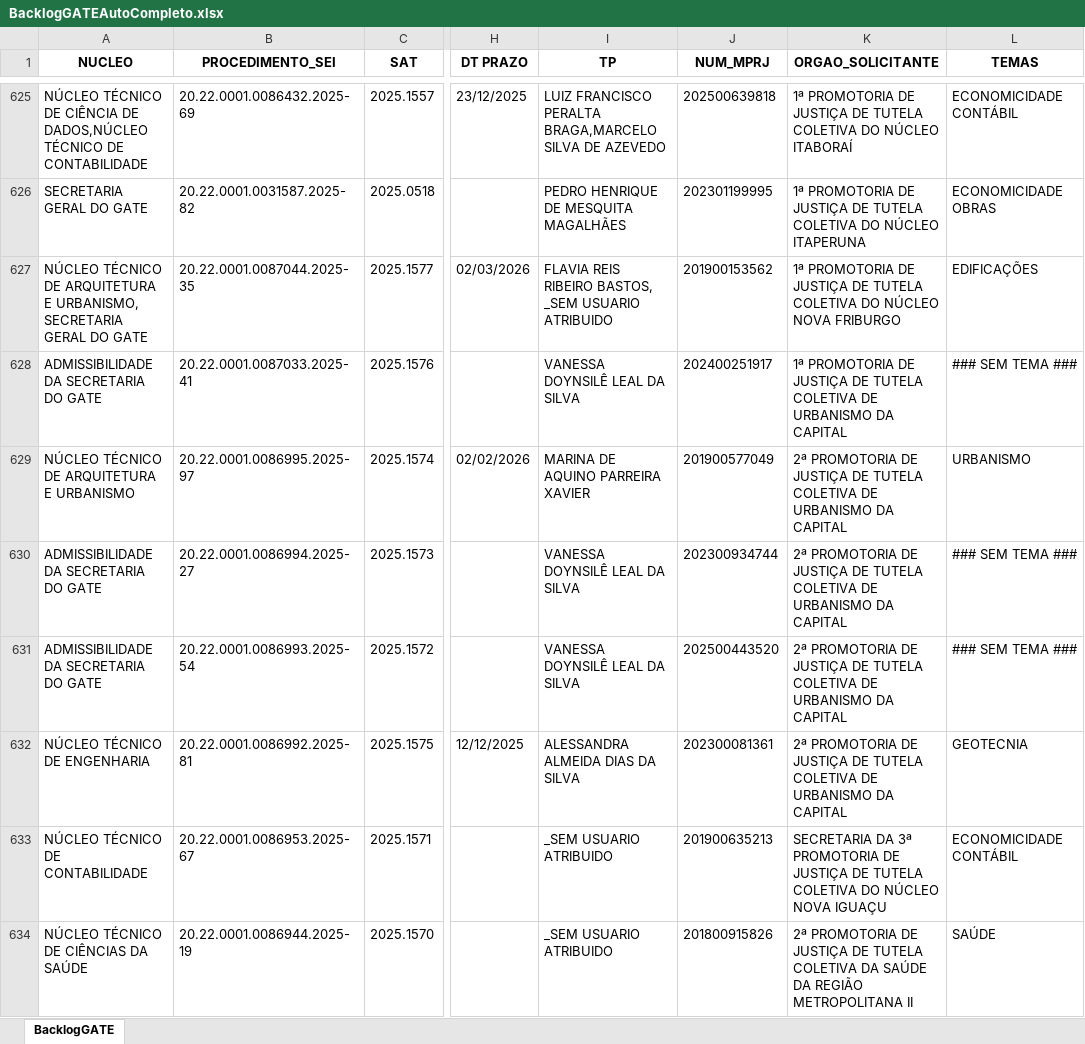
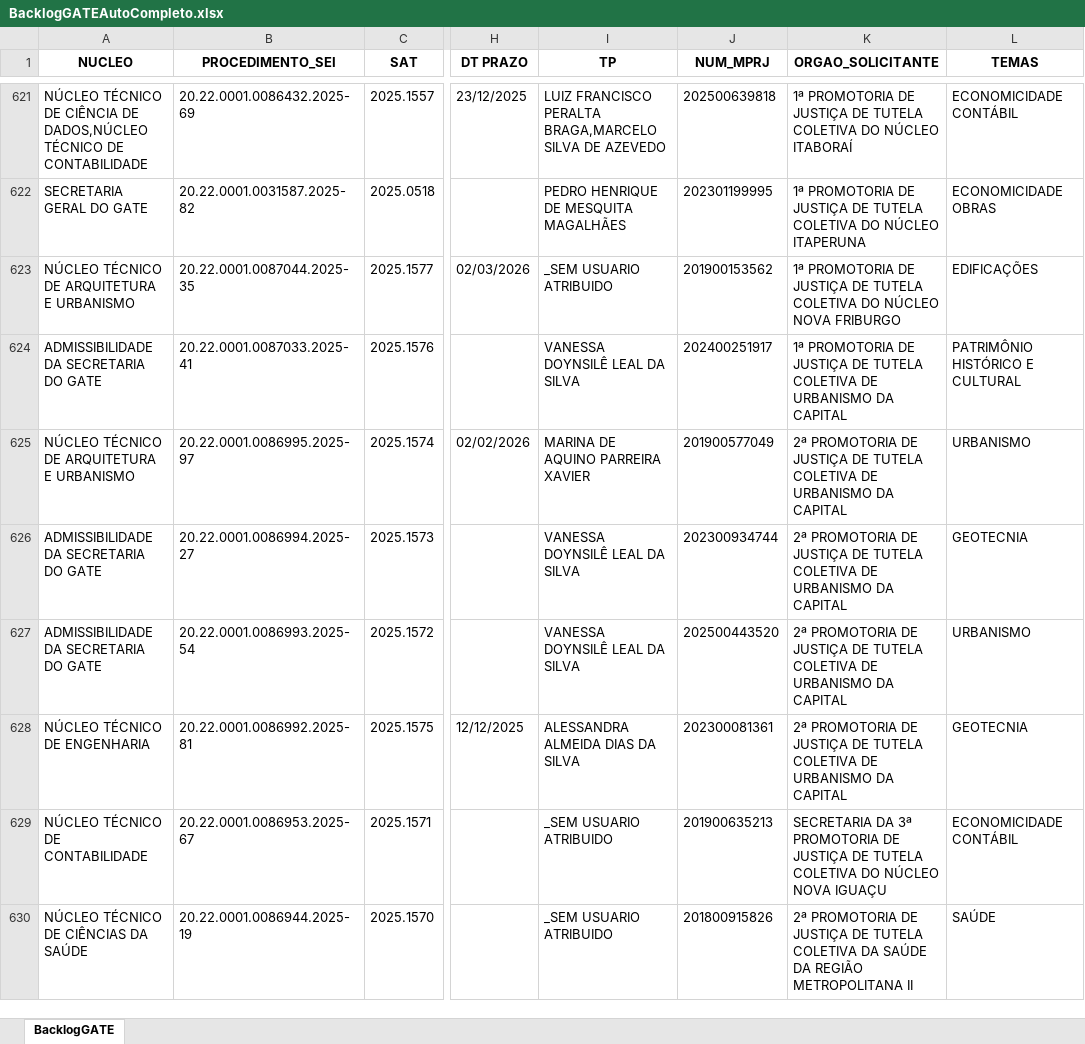
Before and after one commit to pedropaixaomprj/backlog-GATE, an Excel workbook: BacklogGATEAutoCompleto.xlsx, sheet BacklogGATE, drawn as a sheet; only a part is shown, gaps mark what is left out; values as stored, in another font and other column widths than the file's, no borders; addresses are those after the commit; the diff covers the shown part only; the diff names each change by its address in the sheet, - before the commit and + after, or states it on an @@ line.

Commit message:
Add backlog, prod, and saida_sem_it - 2025-12-10 12:30:03

```diff
--- a/BacklogGATEAutoCompleto.xlsx (sheet BacklogGATE)
+++ b/BacklogGATEAutoCompleto.xlsx (sheet BacklogGATE)
-A623 (NUCLEO): …ARQUITETURA E URBANISMO, SECRETARIA GERAL DO GATE
+A623 (NUCLEO): …ARQUITETURA E URBANISMO
-I623 (TP): FLAVIA REIS RIBEIRO BASTOS, _SEM USUARIO ATRIBUIDO
+I623 (TP): _SEM USUARIO ATRIBUIDO
-L624 (TEMAS): ### SEM TEMA ###
+L624 (TEMAS): PATRIMÔNIO HISTÓRICO E CULTURAL
-L626 (TEMAS): ### SEM TEMA ###
+L626 (TEMAS): GEOTECNIA
-L627 (TEMAS): ### SEM TEMA ###
+L627 (TEMAS): URBANISMO
```
Also changed, not shown: 2 added rows, 4 removed rows and 36 edited cells elsewhere in this sheet, SaidaSemITGATEAutoCompleto.xlsx, 1 other file.
